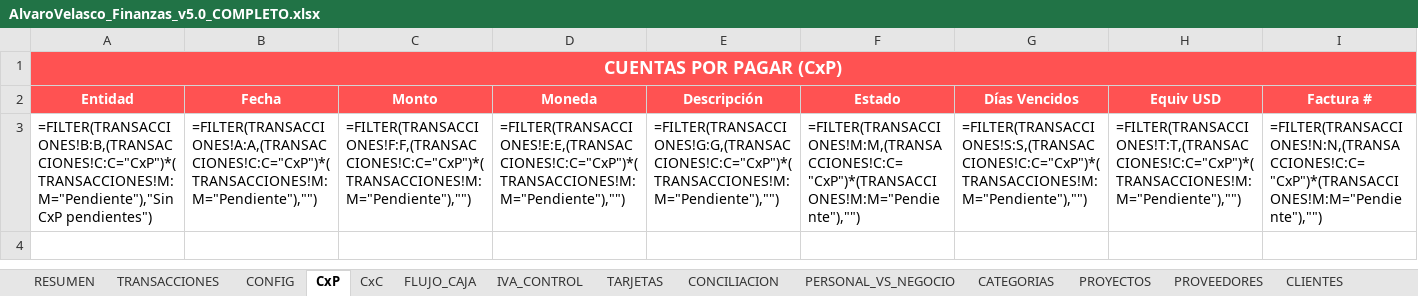
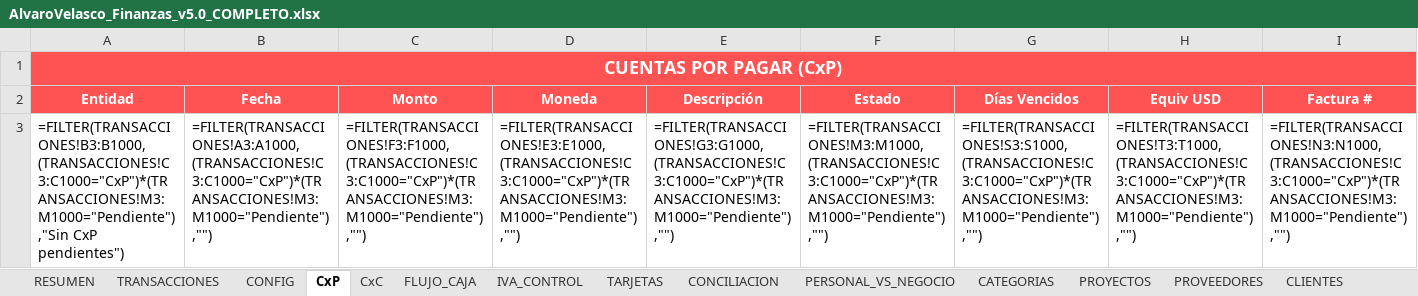
Before and after one commit to cimsa8-cyber/RepForClaude, an Excel workbook: scripts/python/AlvaroVelasco_Finanzas_v5.0_COMPLETO.xlsx, sheet CxP, drawn as a sheet; only a part is shown; values as stored, in another font and other column widths than the file's, no borders; formulas without a stored value are shown as written; the diff covers the shown part only; the diff names each change by its address in the sheet, - before the commit and + after, or states it on an @@ line.

```diff
--- a/scripts/python/AlvaroVelasco_Finanzas_v5.0_COMPLETO.xlsx (sheet CxP)
+++ b/scripts/python/AlvaroVelasco_Finanzas_v5.0_COMPLETO.xlsx (sheet CxP)
-A3 (Entidad): =FILTER(TRANSACCIONES!B:B,(TRANSACCIONES!C:C="CxP")*(TRANSACCIONES!M:M="Pendiente"),"Sin CxP pendientes")
+A3 (Entidad): =FILTER(TRANSACCIONES!B3:B1000,(TRANSACCIONES!C3:C1000="CxP")*(TRANSACCIONES!M3:M1000="Pendiente"),"Sin CxP pendientes")
-B3 (Fecha): =FILTER(TRANSACCIONES!A:A,(TRANSACCIONES!C:C="CxP")*(TRANSACCIONES!M:M="Pendiente"),"")
+B3 (Fecha): =FILTER(TRANSACCIONES!A3:A1000,(TRANSACCIONES!C3:C1000="CxP")*(TRANSACCIONES!M3:M1000="Pendiente"),"")
-C3 (Monto): =FILTER(TRANSACCIONES!F:F,(TRANSACCIONES!C:C="CxP")*(TRANSACCIONES!M:M="Pendiente"),"")
+C3 (Monto): =FILTER(TRANSACCIONES!F3:F1000,(TRANSACCIONES!C3:C1000="CxP")*(TRANSACCIONES!M3:M1000="Pendiente"),"")
-D3 (Moneda): =FILTER(TRANSACCIONES!E:E,(TRANSACCIONES!C:C="CxP")*(TRANSACCIONES!M:M="Pendiente"),"")
+D3 (Moneda): =FILTER(TRANSACCIONES!E3:E1000,(TRANSACCIONES!C3:C1000="CxP")*(TRANSACCIONES!M3:M1000="Pendiente"),"")
-E3 (Descripción): =FILTER(TRANSACCIONES!G:G,(TRANSACCIONES!C:C="CxP")*(TRANSACCIONES!M:M="Pendiente"),"")
+E3 (Descripción): =FILTER(TRANSACCIONES!G3:G1000,(TRANSACCIONES!C3:C1000="CxP")*(TRANSACCIONES!M3:M1000="Pendiente"),"")
-F3 (Estado): =FILTER(TRANSACCIONES!M:M,(TRANSACCIONES!C:C="CxP")*(TRANSACCIONES!M:M="Pendiente"),"")
+F3 (Estado): =FILTER(TRANSACCIONES!M3:M1000,(TRANSACCIONES!C3:C1000="CxP")*(TRANSACCIONES!M3:M1000="Pendiente"),"")
-G3 (Días Vencidos): =FILTER(TRANSACCIONES!S:S,(TRANSACCIONES!C:C="CxP")*(TRANSACCIONES!M:M="Pendiente"),"")
+G3 (Días Vencidos): =FILTER(TRANSACCIONES!S3:S1000,(TRANSACCIONES!C3:C1000="CxP")*(TRANSACCIONES!M3:M1000="Pendiente"),"")
-H3 (Equiv USD): =FILTER(TRANSACCIONES!T:T,(TRANSACCIONES!C:C="CxP")*(TRANSACCIONES!M:M="Pendiente"),"")
+H3 (Equiv USD): =FILTER(TRANSACCIONES!T3:T1000,(TRANSACCIONES!C3:C1000="CxP")*(TRANSACCIONES!M3:M1000="Pendiente"),"")
-I3 (Factura #): =FILTER(TRANSACCIONES!N:N,(TRANSACCIONES!C:C="CxP")*(TRANSACCIONES!M:M="Pendiente"),"")
+I3 (Factura #): =FILTER(TRANSACCIONES!N3:N1000,(TRANSACCIONES!C3:C1000="CxP")*(TRANSACCIONES!M3:M1000="Pendiente"),"")
```
Also changed, not shown: 2 edited cells elsewhere in this sheet, sheet RESUMEN, sheet CxC, sheet CIERRE_MENSUAL, sheet BALANCE_GENERAL, 1 other file.
